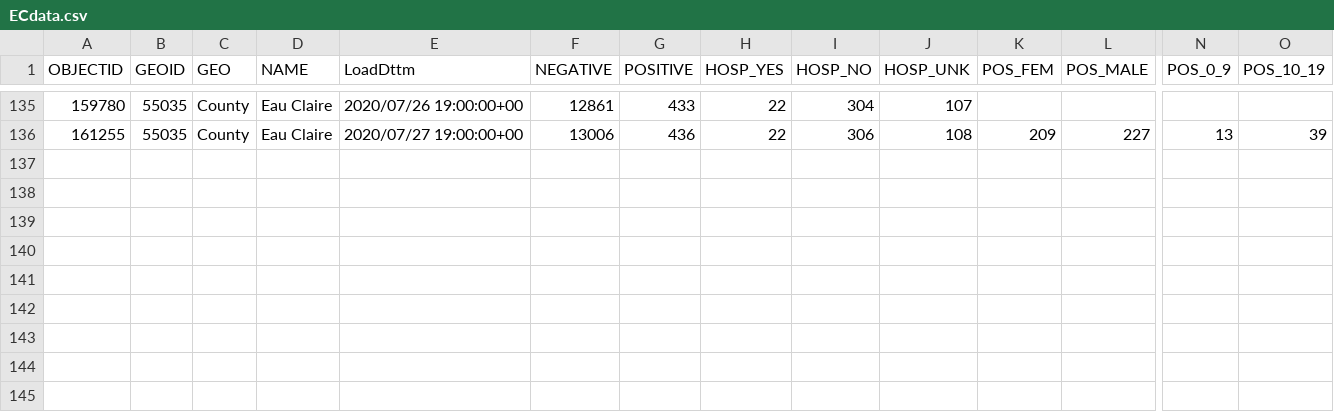
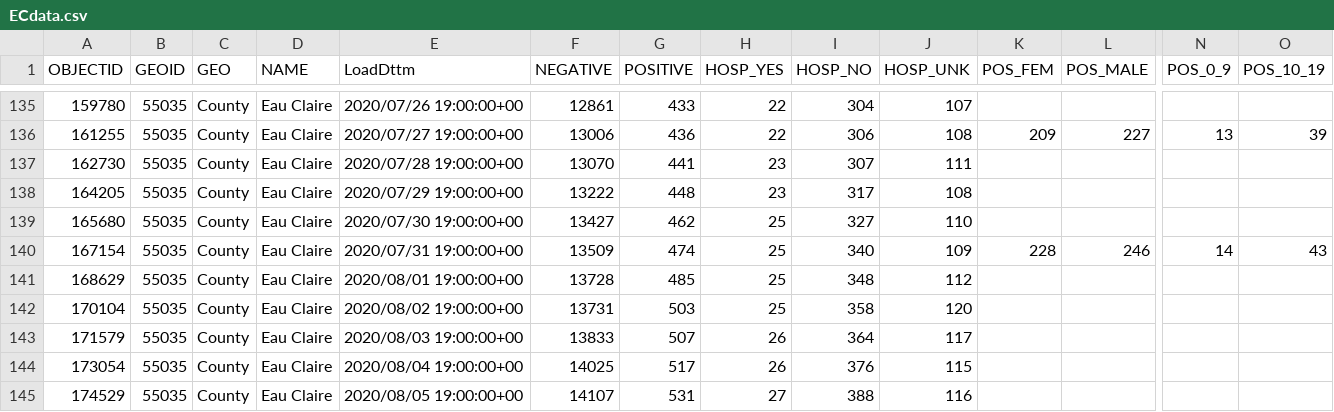
Before and after one commit to jjkraker/EauClaireCOVIDsummary, a CSV file: Data/ECdata.csv, drawn as a sheet; only a part is shown, gaps mark what is left out; rows hold the shown columns only; the diff names each change by its address in the sheet, - before the commit and + after, or states it on an @@ line.

```diff
--- a/Data/ECdata.csv
+++ b/Data/ECdata.csv
+row 137: 162730 | 55035 | County | Eau Claire | 2020/07/28 19:00:00+00 | 13070 | 441 | 23 | 307 | 111
+row 138: 164205 | 55035 | County | Eau Claire | 2020/07/29 19:00:00+00 | 13222 | 448 | 23 | 317 | 108
+row 139: 165680 | 55035 | County | Eau Claire | 2020/07/30 19:00:00+00 | 13427 | 462 | 25 | 327 | 110
+row 140: 167154 | 55035 | County | Eau Claire | 2020/07/31 19:00:00+00 | 13509 | 474 | 25 | 340 | 109 | 228 | 246 | 14 | 43
+row 141: 168629 | 55035 | County | Eau Claire | 2020/08/01 19:00:00+00 | 13728 | 485 | 25 | 348 | 112
+row 142: 170104 | 55035 | County | Eau Claire | 2020/08/02 19:00:00+00 | 13731 | 503 | 25 | 358 | 120
+row 143: 171579 | 55035 | County | Eau Claire | 2020/08/03 19:00:00+00 | 13833 | 507 | 26 | 364 | 117
+row 144: 173054 | 55035 | County | Eau Claire | 2020/08/04 19:00:00+00 | 14025 | 517 | 26 | 376 | 115
+row 145: 174529 | 55035 | County | Eau Claire | 2020/08/05 19:00:00+00 | 14107 | 531 | 27 | 388 | 116
```
Also changed, not shown: Data/WIdata.csv, 4 other files.
